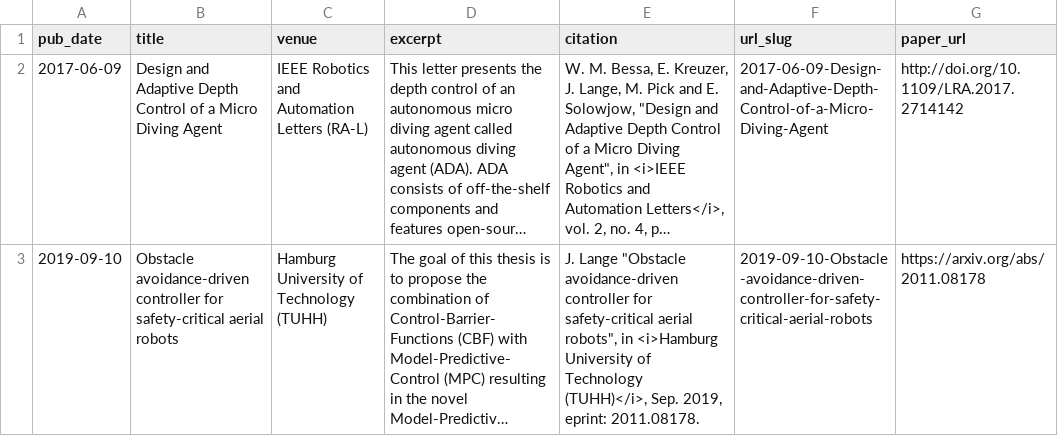
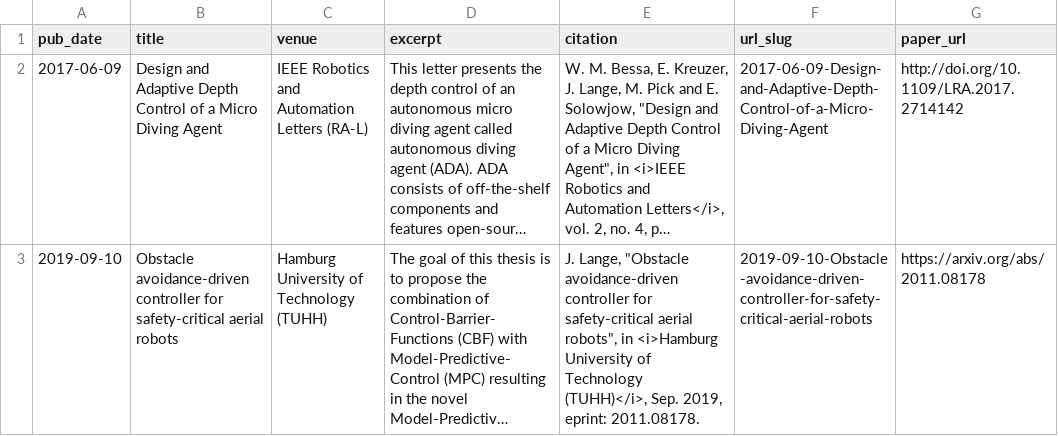
Before and after one commit to juhannc/juhannc.github.io-bk, a TSV file: markdown_generator/publications.tsv, drawn as a sheet; long unchanged cells end in …; the diff names each change by its address in the sheet, - before the commit and + after, or states it on an @@ line.

Commit message:
Improve publications layout

```diff
--- a/markdown_generator/publications.tsv
+++ b/markdown_generator/publications.tsv
-E3 (citation): J. Lange "Obstacle avoidance-driven…
+E3 (citation): J. Lange, "Obstacle avoidance-driven…
```
Also changed, not shown: 3 other files.
